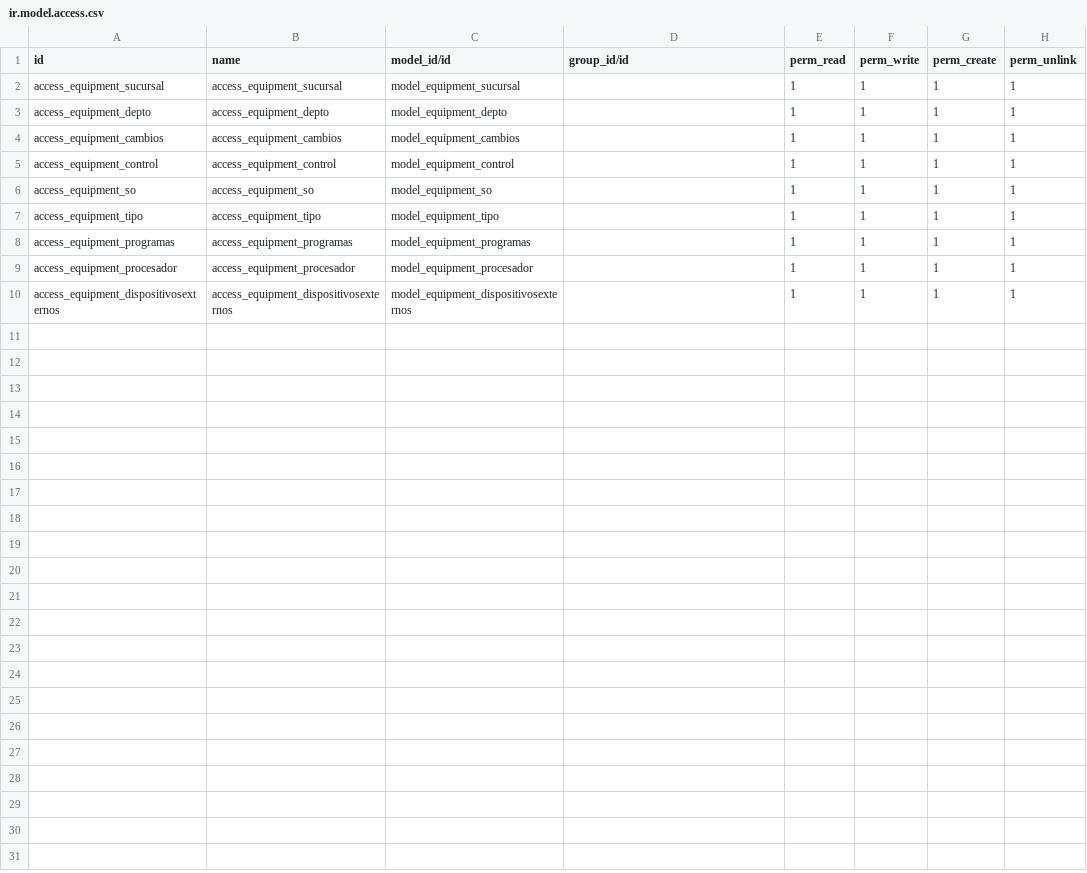
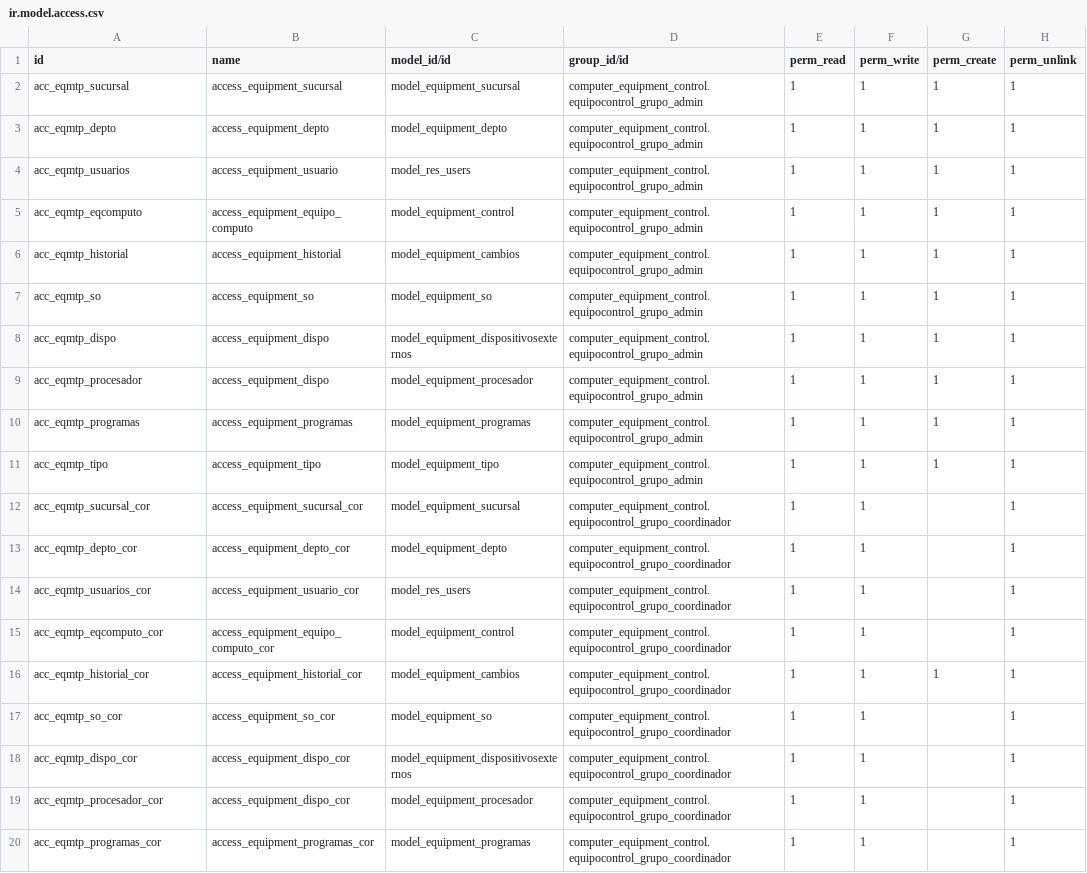
Before and after one commit to HugoAdan/Proyecto-Triples, a CSV file: computer_equipment_control/security/ir.model.access.csv, drawn as a sheet; only a part is shown; the diff covers the shown part only.

Commit message:
Permisos y grupos agregados

```diff
--- a/computer_equipment_control/security/ir.model.access.csv
+++ b/computer_equipment_control/security/ir.model.access.csv
@@ -1,10 +1,20 @@
 id,name,model_id/id,group_id/id,perm_read,perm_write,perm_create,perm_unlink
-access_equipment_sucursal,access_equipment_sucursal,model_equipment_sucursal,,1,1,1,1
-access_equipment_depto,access_equipment_depto,model_equipment_depto,,1,1,1,1
-access_equipment_cambios,access_equipment_cambios,model_equipment_cambios,,1,1,1,1
-access_equipment_control,access_equipment_control,model_equipment_control,,1,1,1,1
-access_equipment_so,access_equipment_so,model_equipment_so,,1,1,1,1
-access_equipment_tipo,access_equipment_tipo,model_equipment_tipo,,1,1,1,1
-access_equipment_programas,access_equipment_programas,model_equipment_programas,,1,1,1,1
-access_equipment_procesador,access_equipment_procesador,model_equipment_procesador,,1,1,1,1
-access_equipment_dispositivosexternos,access_equipment_dispositivosexternos,model_equipment_dispositivosexternos,,1,1,1,1
+acc_eqmtp_sucursal,access_equipment_sucursal,model_equipment_sucursal,computer_equipment_control.equipocontrol_grupo_admin,1,1,1,1
+acc_eqmtp_depto,access_equipment_depto,model_equipment_depto,computer_equipment_control.equipocontrol_grupo_admin,1,1,1,1
+acc_eqmtp_usuarios,access_equipment_usuario,model_res_users,computer_equipment_control.equipocontrol_grupo_admin,1,1,1,1
+acc_eqmtp_eqcomputo,access_equipment_equipo_computo,model_equipment_control,computer_equipment_control.equipocontrol_grupo_admin,1,1,1,1
+acc_eqmtp_historial,access_equipment_historial,model_equipment_cambios,computer_equipment_control.equipocontrol_grupo_admin,1,1,1,1
+acc_eqmtp_so,access_equipment_so,model_equipment_so,computer_equipment_control.equipocontrol_grupo_admin,1,1,1,1
+acc_eqmtp_dispo,access_equipment_dispo,model_equipment_dispositivosexternos,computer_equipment_control.equipocontrol_grupo_admin,1,1,1,1
+acc_eqmtp_procesador,access_equipment_dispo,model_equipment_procesador,computer_equipment_control.equipocontrol_grupo_admin,1,1,1,1
+acc_eqmtp_programas,access_equipment_programas,model_equipment_programas,computer_equipment_control.equipocontrol_grupo_admin,1,1,1,1
+acc_eqmtp_tipo,access_equipment_tipo,model_equipment_tipo,computer_equipment_control.equipocontrol_grupo_admin,1,1,1,1
+acc_eqmtp_sucursal_cor,access_equipment_sucursal_cor,model_equipment_sucursal,computer_equipment_control.equipocontrol_grupo_coordinador,1,1,,1
+acc_eqmtp_depto_cor,access_equipment_depto_cor,model_equipment_depto,computer_equipment_control.equipocontrol_grupo_coordinador,1,1,,1
+acc_eqmtp_usuarios_cor,access_equipment_usuario_cor,model_res_users,computer_equipment_control.equipocontrol_grupo_coordinador,1,1,,1
+acc_eqmtp_eqcomputo_cor,access_equipment_equipo_computo_cor,model_equipment_control,computer_equipment_control.equipocontrol_grupo_coordinador,1,1,,1
+acc_eqmtp_historial_cor,access_equipment_historial_cor,model_equipment_cambios,computer_equipment_control.equipocontrol_grupo_coordinador,1,1,1,1
+acc_eqmtp_so_cor,access_equipment_so_cor,model_equipment_so,computer_equipment_control.equipocontrol_grupo_coordinador,1,1,,1
+acc_eqmtp_dispo_cor,access_equipment_dispo_cor,model_equipment_dispositivosexternos,computer_equipment_control.equipocontrol_grupo_coordinador,1,1,,1
+acc_eqmtp_procesador_cor,access_equipment_dispo_cor,model_equipment_procesador,computer_equipment_control.equipocontrol_grupo_coordinador,1,1,,1
+acc_eqmtp_programas_cor,access_equipment_programas_cor,model_equipment_programas,computer_equipment_control.equipocontrol_grupo_coordinador,1,1,,1
```
Also changed, not shown: 11 added rows elsewhere in this file, 4 other files.
